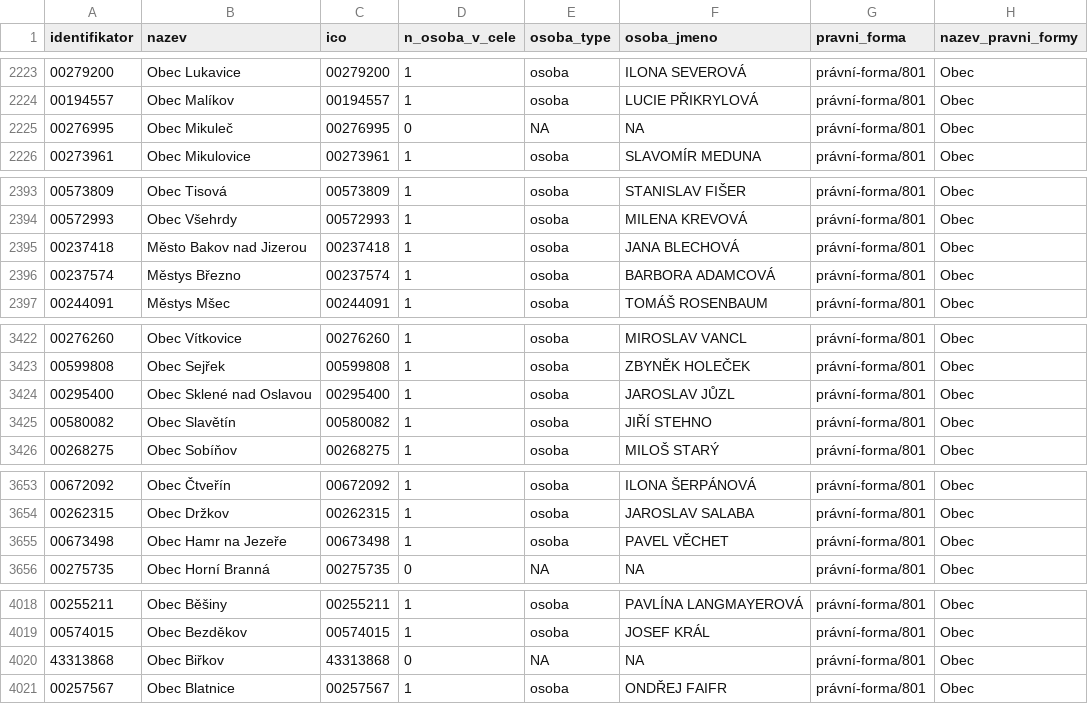
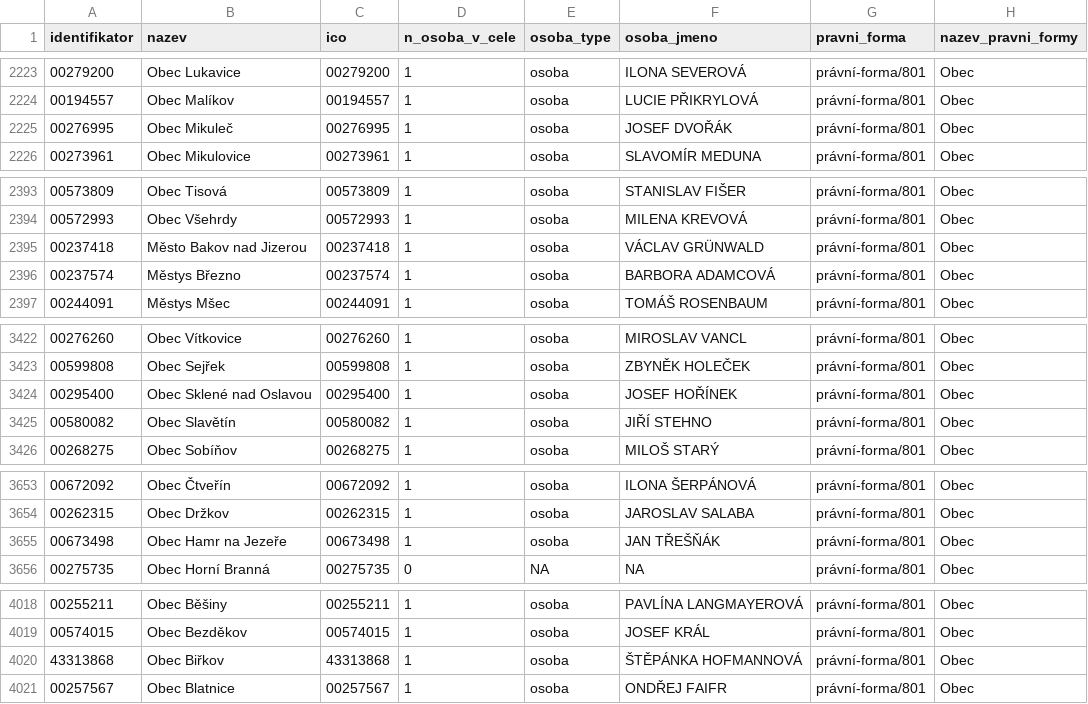
Before and after one commit to skvrnami/mayors2, a CSV file: output/soucasni_starostove_hejtmani.csv, drawn as a sheet; only a part is shown, gaps mark what is left out; the diff covers the shown part only.

```diff
--- a/output/soucasni_starostove_hejtmani.csv
+++ b/output/soucasni_starostove_hejtmani.csv
@@ -2224,3 +2224,3 @@
 "00194557","Obec Malíkov","00194557",1,"osoba","LUCIE PŘIKRYLOVÁ","právní-forma/801","Obec"
-"00276995","Obec Mikuleč","00276995",0,NA,NA,"právní-forma/801","Obec"
+"00276995","Obec Mikuleč","00276995",1,"osoba","JOSEF DVOŘÁK","právní-forma/801","Obec"
 "00273961","Obec Mikulovice","00273961",1,"osoba","SLAVOMÍR MEDUNA","právní-forma/801","Obec"
@@ -2394,3 +2394,3 @@
 "00572993","Obec Všehrdy","00572993",1,"osoba","MILENA KREVOVÁ","právní-forma/801","Obec"
-"00237418","Město Bakov nad Jizerou","00237418",1,"osoba","JANA BLECHOVÁ","právní-forma/801","Obec"
+"00237418","Město Bakov nad Jizerou","00237418",1,"osoba","VÁCLAV GRÜNWALD","právní-forma/801","Obec"
 "00237574","Městys Březno","00237574",1,"osoba","BARBORA ADAMCOVÁ","právní-forma/801","Obec"
@@ -3423,3 +3423,3 @@
 "00599808","Obec Sejřek","00599808",1,"osoba","ZBYNĚK HOLEČEK","právní-forma/801","Obec"
-"00295400","Obec Sklené nad Oslavou","00295400",1,"osoba","JAROSLAV JŮZL","právní-forma/801","Obec"
+"00295400","Obec Sklené nad Oslavou","00295400",1,"osoba","JOSEF HOŘÍNEK","právní-forma/801","Obec"
 "00580082","Obec Slavětín","00580082",1,"osoba","JIŘÍ STEHNO","právní-forma/801","Obec"
@@ -3654,3 +3654,3 @@
 "00262315","Obec Držkov","00262315",1,"osoba","JAROSLAV SALABA","právní-forma/801","Obec"
-"00673498","Obec Hamr na Jezeře","00673498",1,"osoba","PAVEL VĚCHET","právní-forma/801","Obec"
+"00673498","Obec Hamr na Jezeře","00673498",1,"osoba","JAN TŘEŠŇÁK","právní-forma/801","Obec"
 "00275735","Obec Horní Branná","00275735",0,NA,NA,"právní-forma/801","Obec"
@@ -4019,3 +4019,3 @@
 "00574015","Obec Bezděkov","00574015",1,"osoba","JOSEF KRÁL","právní-forma/801","Obec"
-"43313868","Obec Biřkov","43313868",0,NA,NA,"právní-forma/801","Obec"
+"43313868","Obec Biřkov","43313868",1,"osoba","ŠTĚPÁNKA HOFMANNOVÁ","právní-forma/801","Obec"
 "00257567","Obec Blatnice","00257567",1,"osoba","ONDŘEJ FAIFR","právní-forma/801","Obec"
```
Also changed, not shown: 3 edited cells elsewhere in this file, 2 other files.
